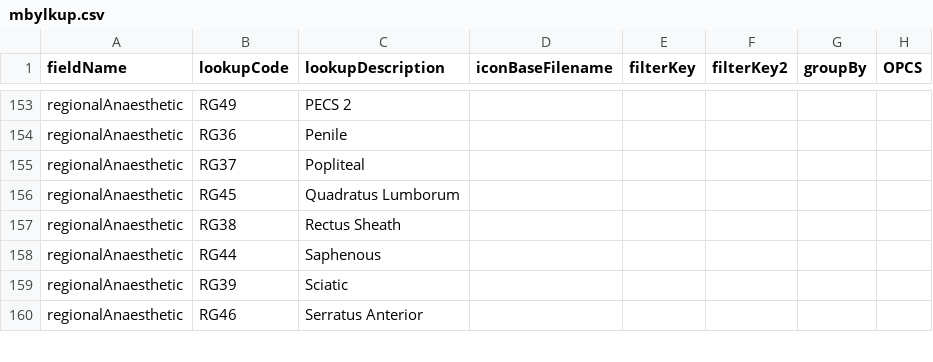
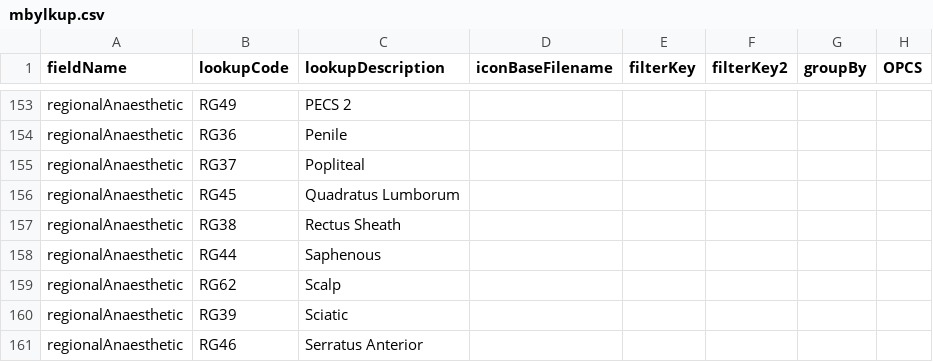
Before and after one commit to homepark/lkups, a CSV file: mbylkup.csv, drawn as a sheet; only a part is shown, gaps mark what is left out; the diff names each change by its address in the sheet, - before the commit and + after, or states it on an @@ line.

Commit message:
Update mbylkup.csv
added regionalAnaesthetic,RG62,Scalp,,,,,,

```diff
--- a/mbylkup.csv
+++ b/mbylkup.csv
+row 159: regionalAnaesthetic | RG62 | Scalp
```
